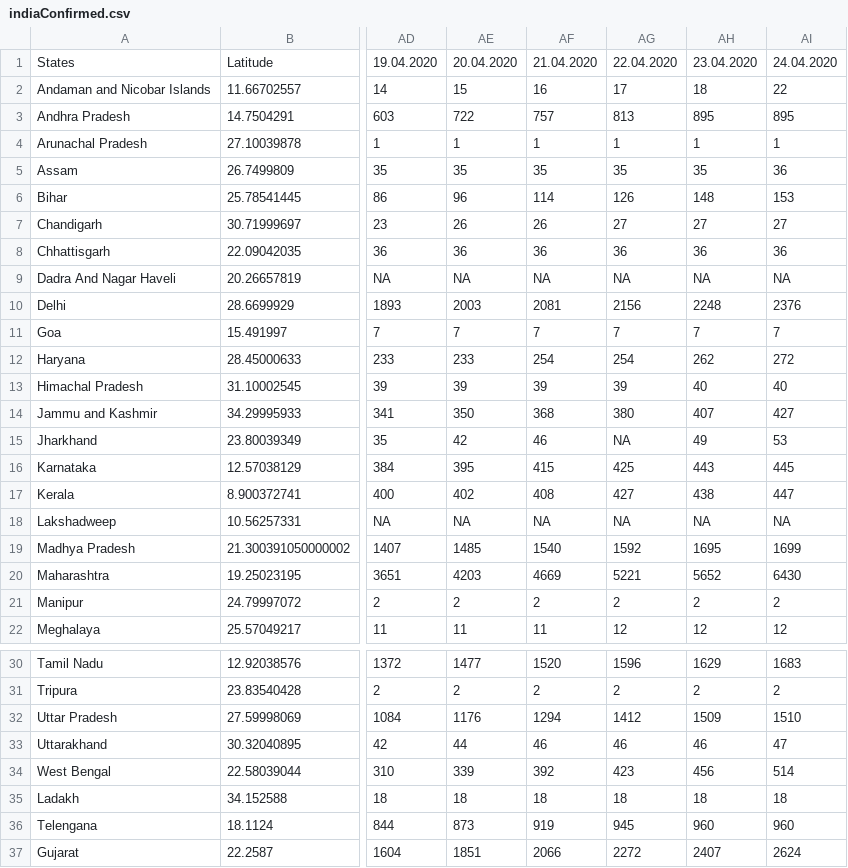
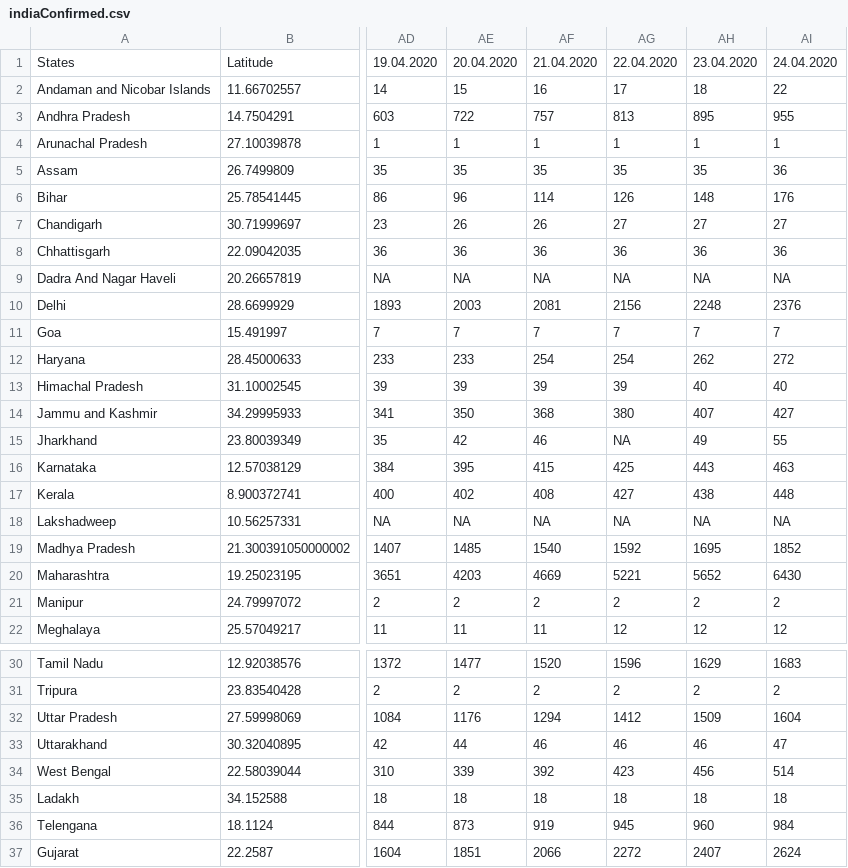
Before and after one commit to mohit2152sharma/rcoronavirus, a CSV file: data/india/indiaTimeSeries/indiaConfirmed.csv, drawn as a sheet; only a part is shown, gaps mark what is left out; the diff names each change by its address in the sheet, - before the commit and + after, or states it on an @@ line.

```diff
--- a/data/india/indiaTimeSeries/indiaConfirmed.csv
+++ b/data/india/indiaTimeSeries/indiaConfirmed.csv
-AI3: 895
+AI3: 955
-AI6: 153
+AI6: 176
-AI15: 53
+AI15: 55
-AI16: 445
+AI16: 463
-AI17: 447
+AI17: 448
-AI19: 1699
+AI19: 1852
-AI32: 1510
+AI32: 1604
-AI36: 960
+AI36: 984
```
Also changed, not shown: data/india/indiaDailyReports/24.04.2020.csv, data/india/indiaTimeSeries/indiaDeaths.csv, 2 other files.
